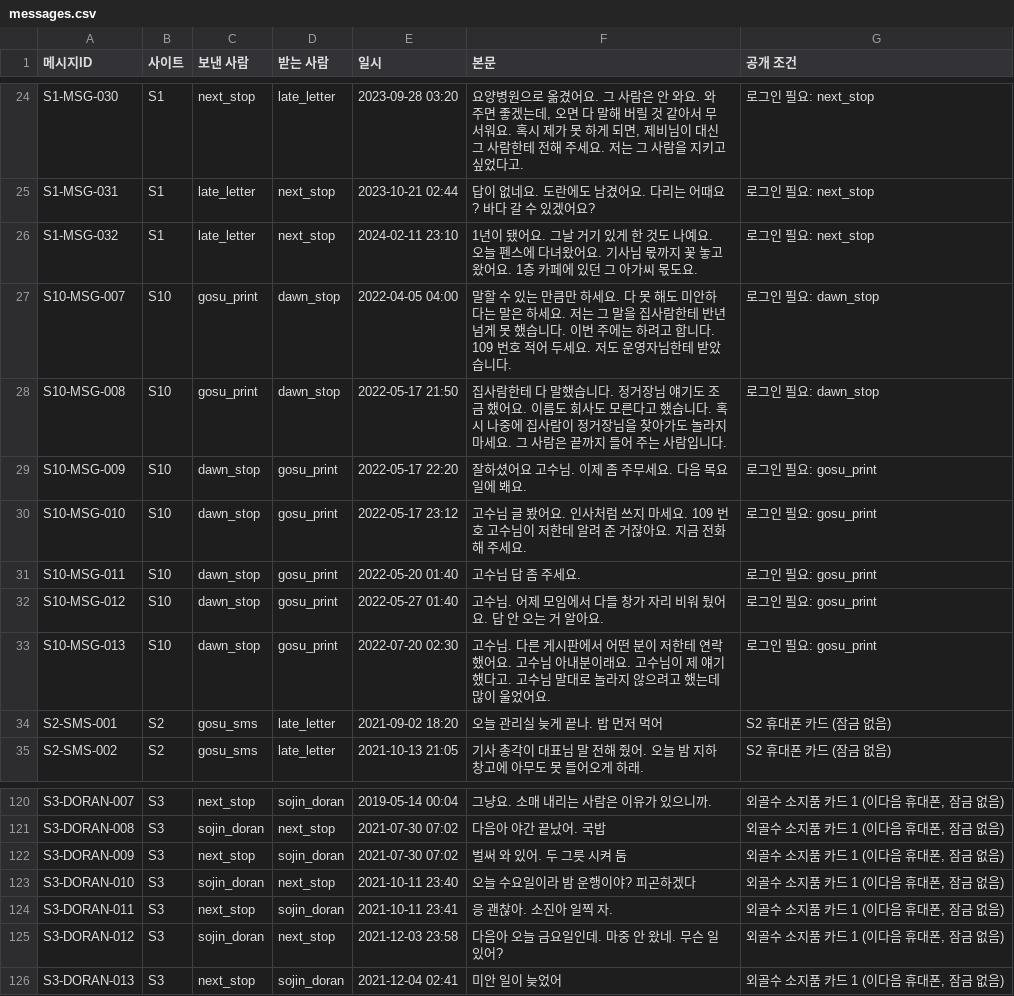
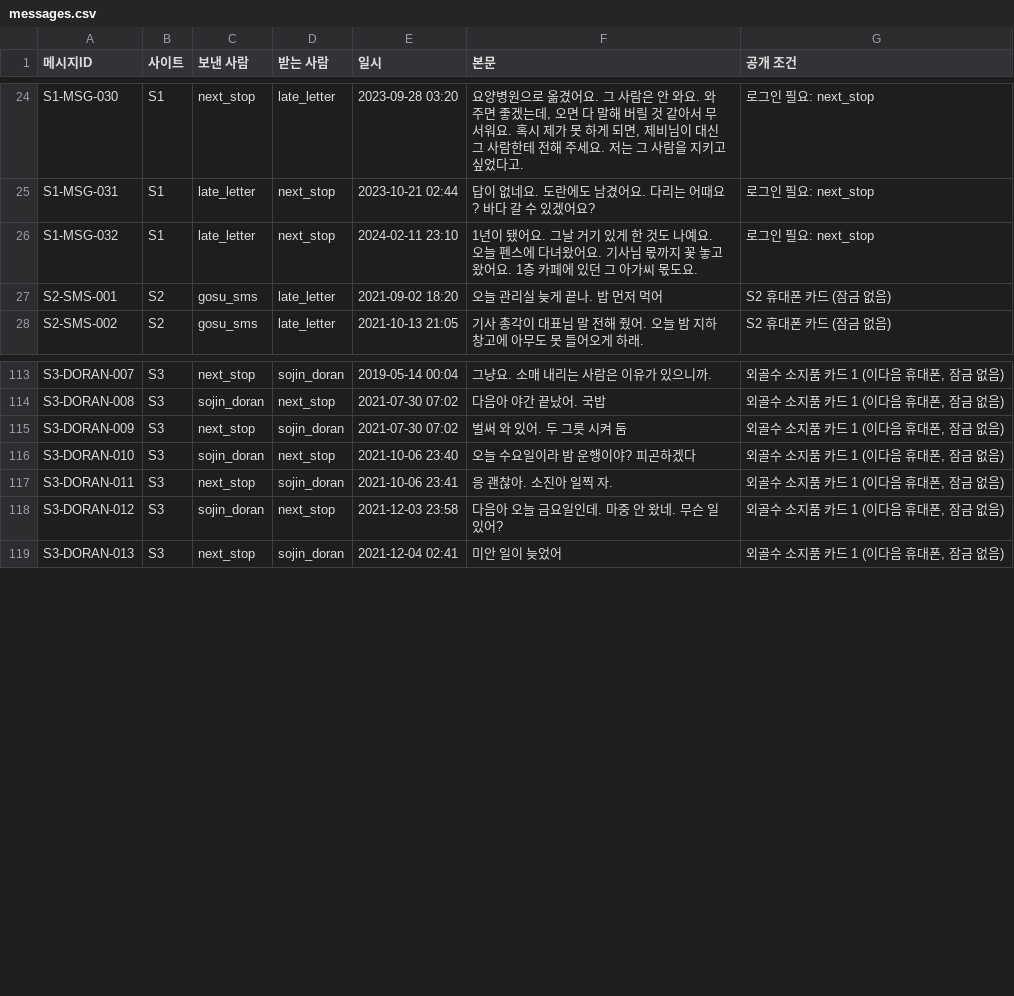
Before and after one commit to AnnieHa1002/haewon-web, a CSV file: data/messages.csv, drawn as a sheet; only a part is shown, gaps mark what is left out.

```diff
--- a/data/messages.csv
+++ b/data/messages.csv
@@ -26,9 +26,2 @@ S1-MSG-031,S1,late_letter,next_stop,2023-10-21 02:44,답이 없네요. 도란에
 S1-MSG-032,S1,late_letter,next_stop,2024-02-11 23:10,1년이 됐어요. 그날 거기 있게 한 것도 나예요. 오늘 펜스에 다녀왔어요. 기사님 몫까지 꽃 놓고 왔어요. 1층 카페에 있던 그 아가씨 몫도요.,로그인 필요: next_stop
-S10-MSG-007,S10,gosu_print,dawn_stop,2022-04-05 04:00,말할 수 있는 만큼만 하세요. 다 못 해도 미안하다는 말은 하세요. 저는 그 말을 집사람한테 반년 넘게 못 했습니다. 이번 주에는 하려고 합니다. 109 번호 적어 두세요. 저도 운영자님한테 받았습니다.,로그인 필요: dawn_stop
-S10-MSG-008,S10,gosu_print,dawn_stop,2022-05-17 21:50,집사람한테 다 말했습니다. 정거장님 얘기도 조금 했어요. 이름도 회사도 모른다고 했습니다. 혹시 나중에 집사람이 정거장님을 찾아가도 놀라지 마세요. 그 사람은 끝까지 들어 주는 사람입니다.,로그인 필요: dawn_stop
-S10-MSG-009,S10,dawn_stop,gosu_print,2022-05-17 22:20,잘하셨어요 고수님. 이제 좀 주무세요. 다음 목요일에 봬요.,로그인 필요: gosu_print
-S10-MSG-010,S10,dawn_stop,gosu_print,2022-05-17 23:12,고수님 글 봤어요. 인사처럼 쓰지 마세요. 109 번호 고수님이 저한테 알려 준 거잖아요. 지금 전화해 주세요.,로그인 필요: gosu_print
-S10-MSG-011,S10,dawn_stop,gosu_print,2022-05-20 01:40,고수님 답 좀 주세요.,로그인 필요: gosu_print
-S10-MSG-012,S10,dawn_stop,gosu_print,2022-05-27 01:40,고수님. 어제 모임에서 다들 창가 자리 비워 뒀어요. 답 안 오는 거 알아요.,로그인 필요: gosu_print
-S10-MSG-013,S10,dawn_stop,gosu_print,2022-07-20 02:30,고수님. 다른 게시판에서 어떤 분이 저한테 연락했어요. 고수님 아내분이래요. 고수님이 제 얘기 했다고. 고수님 말대로 놀라지 않으려고 했는데 많이 울었어요.,로그인 필요: gosu_print
 S2-SMS-001,S2,gosu_sms,late_letter,2021-09-02 18:20,오늘 관리실 늦게 끝나. 밥 먼저 먹어,S2 휴대폰 카드 (잠금 없음)
@@ -122,4 +115,4 @@ S3-DORAN-008,S3,sojin_doran,next_stop,2021-07-30 07:02,다음아 야간 끝났
 S3-DORAN-009,S3,next_stop,sojin_doran,2021-07-30 07:02,벌써 와 있어. 두 그릇 시켜 둠,"외골수 소지품 카드 1 (이다음 휴대폰, 잠금 없음)"
-S3-DORAN-010,S3,sojin_doran,next_stop,2021-10-11 23:40,오늘 수요일이라 밤 운행이야? 피곤하겠다,"외골수 소지품 카드 1 (이다음 휴대폰, 잠금 없음)"
-S3-DORAN-011,S3,next_stop,sojin_doran,2021-10-11 23:41,응 괜찮아. 소진아 일찍 자.,"외골수 소지품 카드 1 (이다음 휴대폰, 잠금 없음)"
+S3-DORAN-010,S3,sojin_doran,next_stop,2021-10-06 23:40,오늘 수요일이라 밤 운행이야? 피곤하겠다,"외골수 소지품 카드 1 (이다음 휴대폰, 잠금 없음)"
+S3-DORAN-011,S3,next_stop,sojin_doran,2021-10-06 23:41,응 괜찮아. 소진아 일찍 자.,"외골수 소지품 카드 1 (이다음 휴대폰, 잠금 없음)"
 S3-DORAN-012,S3,sojin_doran,next_stop,2021-12-03 23:58,다음아 오늘 금요일인데. 마중 안 왔네. 무슨 일 있어?,"외골수 소지품 카드 1 (이다음 휴대폰, 잠금 없음)"
```
Also changed, not shown: data/boards.csv, data/logins.csv, 56 other files.
